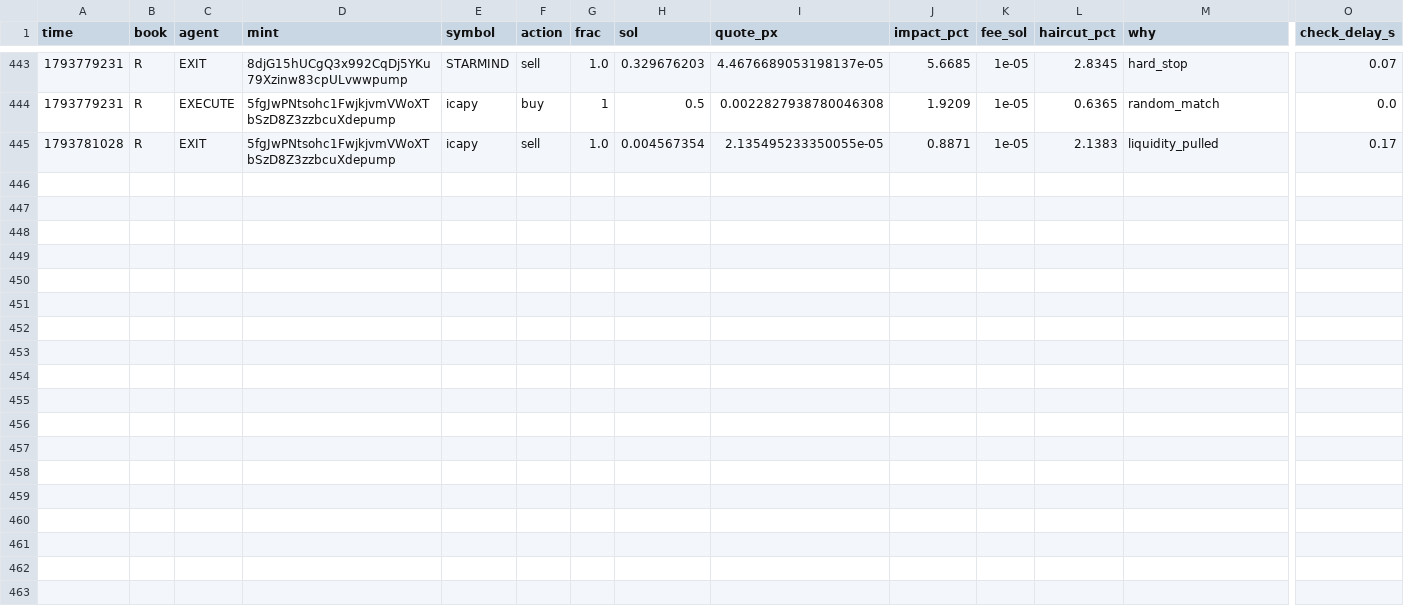
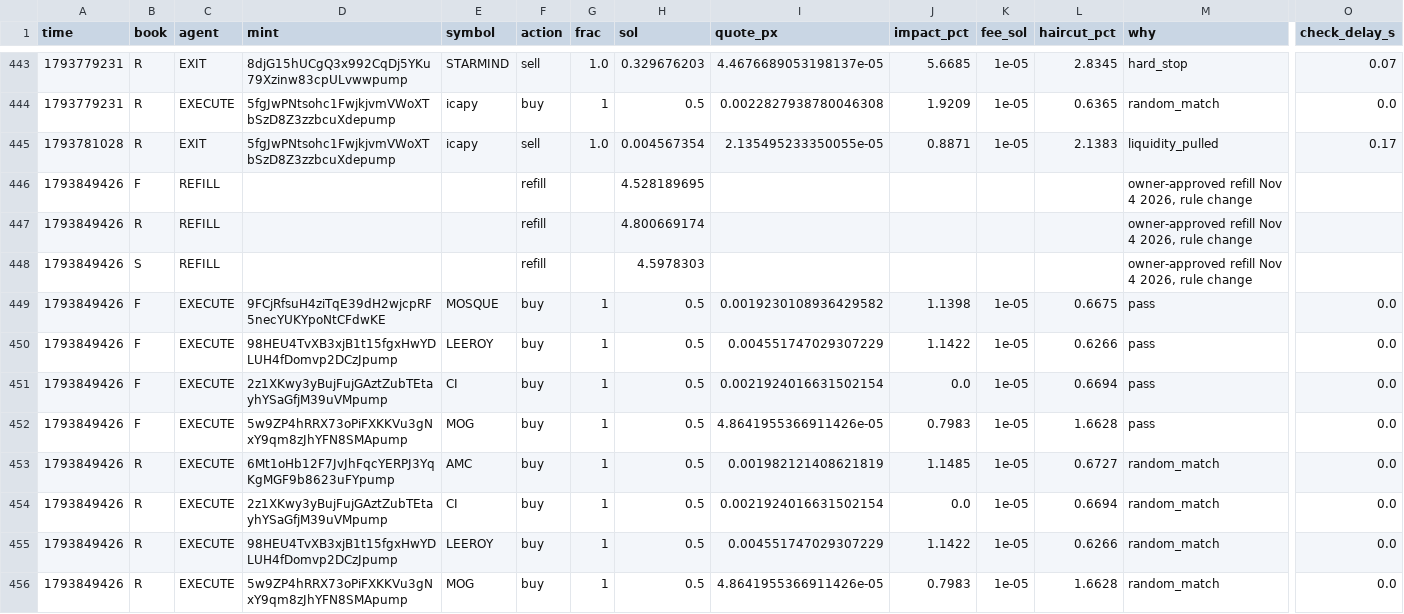
Before and after one commit to Zirqo-Dev/sightline, a CSV file: solana-desk/trades.csv, drawn as a sheet; only a part is shown, gaps mark what is left out; rows hold the shown columns only; the diff names each change by its address in the sheet, - before the commit and + after, or states it on an @@ line.

```diff
--- a/solana-desk/trades.csv
+++ b/solana-desk/trades.csv
+row 446: 1793849426 | F | REFILL |  |  | refill |  | 4.528189695 |  |  |  |  | owner-approved refill Nov 4 2026, rule change
+row 447: 1793849426 | R | REFILL |  |  | refill |  | 4.800669174 |  |  |  |  | owner-approved refill Nov 4 2026, rule change
+row 448: 1793849426 | S | REFILL |  |  | refill |  | 4.5978303 |  |  |  |  | owner-approved refill Nov 4 2026, rule change
+row 449: 1793849426 | F | EXECUTE | 9FCjRfsuH4ziTqE39dH2wjcpRF5necYUKYpoNtCFdwKE | MOSQUE | buy | 1 | 0.5 | 0.0019230108936429582 | 1.1398 | 1e-05 | 0.6675 | pass | 0.0
+row 450: 1793849426 | F | EXECUTE | 98HEU4TvXB3xjB1t15fgxHwYDLUH4fDomvp2DCzJpump | LEEROY | buy | 1 | 0.5 | 0.004551747029307229 | 1.1422 | 1e-05 | 0.6266 | pass | 0.0
+row 451: 1793849426 | F | EXECUTE | 2z1XKwy3yBujFujGAztZubTEtayhYSaGfjM39uVMpump | CI | buy | 1 | 0.5 | 0.0021924016631502154 | 0.0 | 1e-05 | 0.6694 | pass | 0.0
+row 452: 1793849426 | F | EXECUTE | 5w9ZP4hRRX73oPiFXKKVu3gNxY9qm8zJhYFN8SMApump | MOG | buy | 1 | 0.5 | 4.8641955366911426e-05 | 0.7983 | 1e-05 | 1.6628 | pass | 0.0
+row 453: 1793849426 | R | EXECUTE | 6Mt1oHb12F7JvJhFqcYERPJ3YqKgMGF9b8623uFYpump | AMC | buy | 1 | 0.5 | 0.001982121408621819 | 1.1485 | 1e-05 | 0.6727 | random_match | 0.0
+row 454: 1793849426 | R | EXECUTE | 2z1XKwy3yBujFujGAztZubTEtayhYSaGfjM39uVMpump | CI | buy | 1 | 0.5 | 0.0021924016631502154 | 0.0 | 1e-05 | 0.6694 | random_match | 0.0
+row 455: 1793849426 | R | EXECUTE | 98HEU4TvXB3xjB1t15fgxHwYDLUH4fDomvp2DCzJpump | LEEROY | buy | 1 | 0.5 | 0.004551747029307229 | 1.1422 | 1e-05 | 0.6266 | random_match | 0.0
+row 456: 1793849426 | R | EXECUTE | 5w9ZP4hRRX73oPiFXKKVu3gNxY9qm8zJhYFN8SMApump | MOG | buy | 1 | 0.5 | 4.8641955366911426e-05 | 0.7983 | 1e-05 | 1.6628 | random_match | 0.0
```
Also changed, not shown: solana-desk/tasks.csv, 5 other files.
